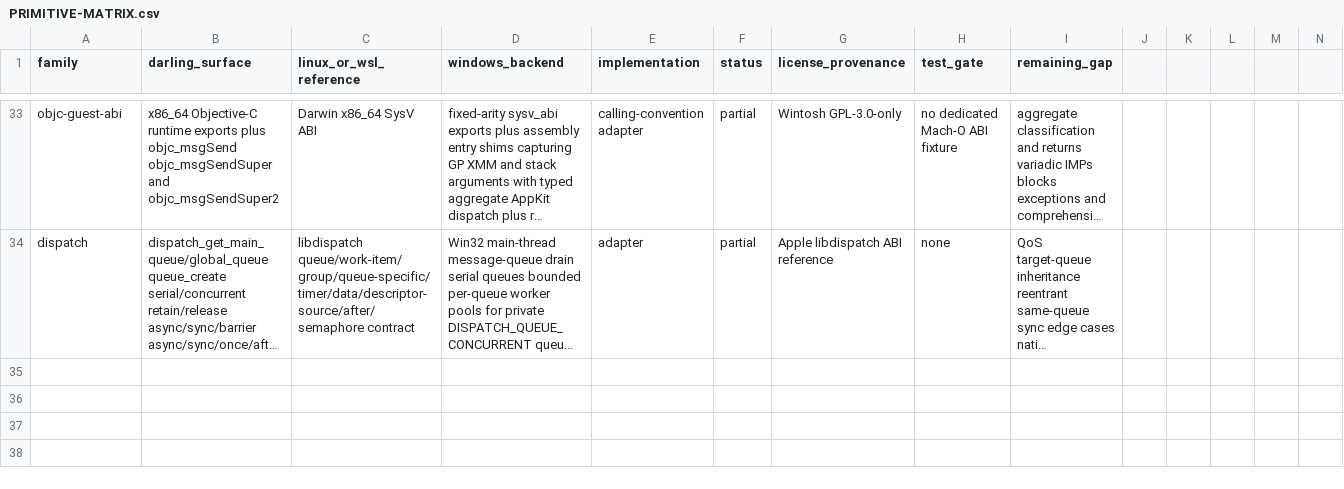
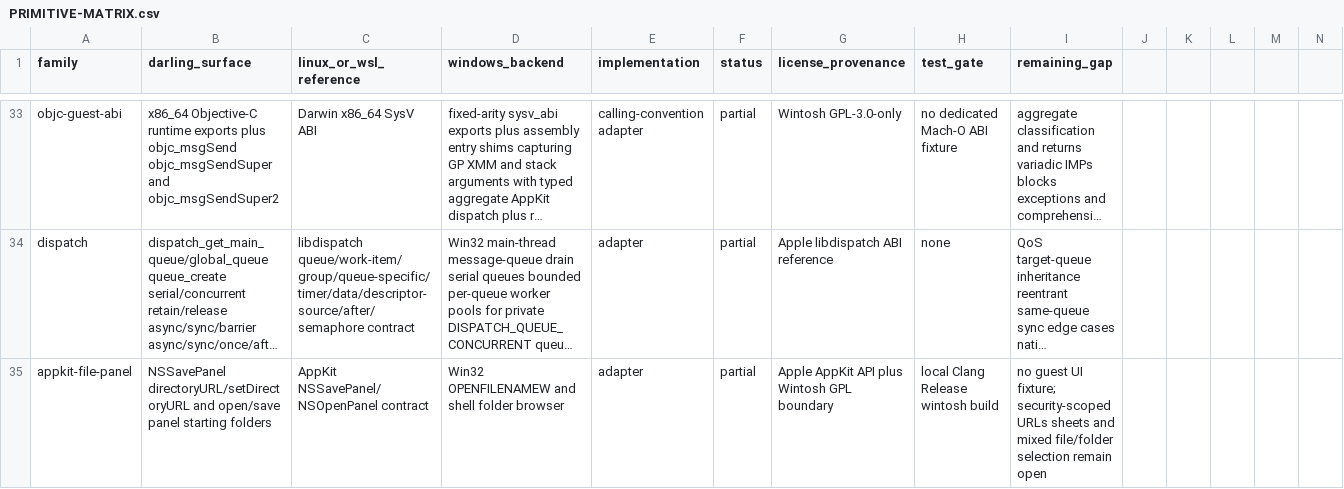
Before and after one commit to tarekwasfy01/Wintosh, a CSV file: PRIMITIVE-MATRIX.csv, drawn as a sheet; only a part is shown, gaps mark what is left out; long unchanged cells end in …; rows hold the shown columns only; the diff names each change by its address in the sheet, - before the commit and + after, or states it on an @@ line.

Commit message:
Support AppKit panel starting directories

```diff
--- a/PRIMITIVE-MATRIX.csv
+++ b/PRIMITIVE-MATRIX.csv
+row 35: appkit-file-panel | NSSavePanel directoryURL/setDirectoryURL and open/save panel starting folders | AppKit NSSavePanel/NSOpenPanel contract | Win32 OPENFILENAMEW and shell folder browser | adapter | partial | Apple AppKit API plus Wintosh GPL boundary | local Clang Release wintosh build | no guest UI fixture; security-scoped URLs sheets and mixed file/folder selection remain open
```
Also changed, not shown: 3 other files.
